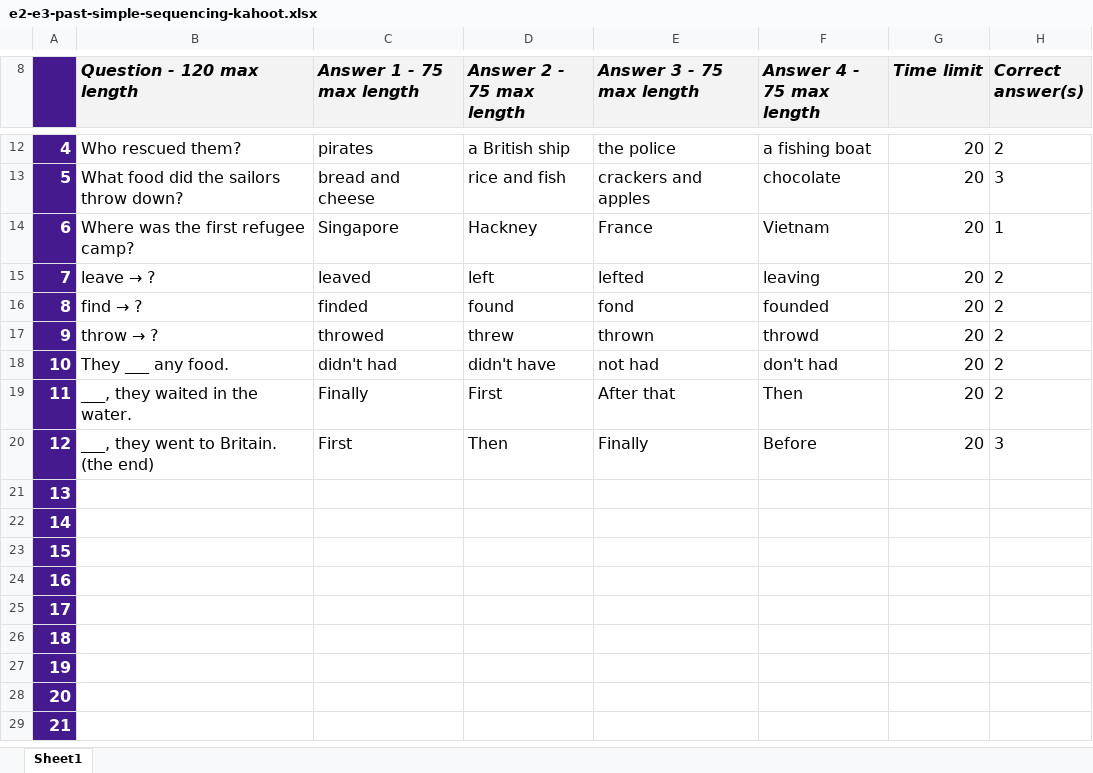
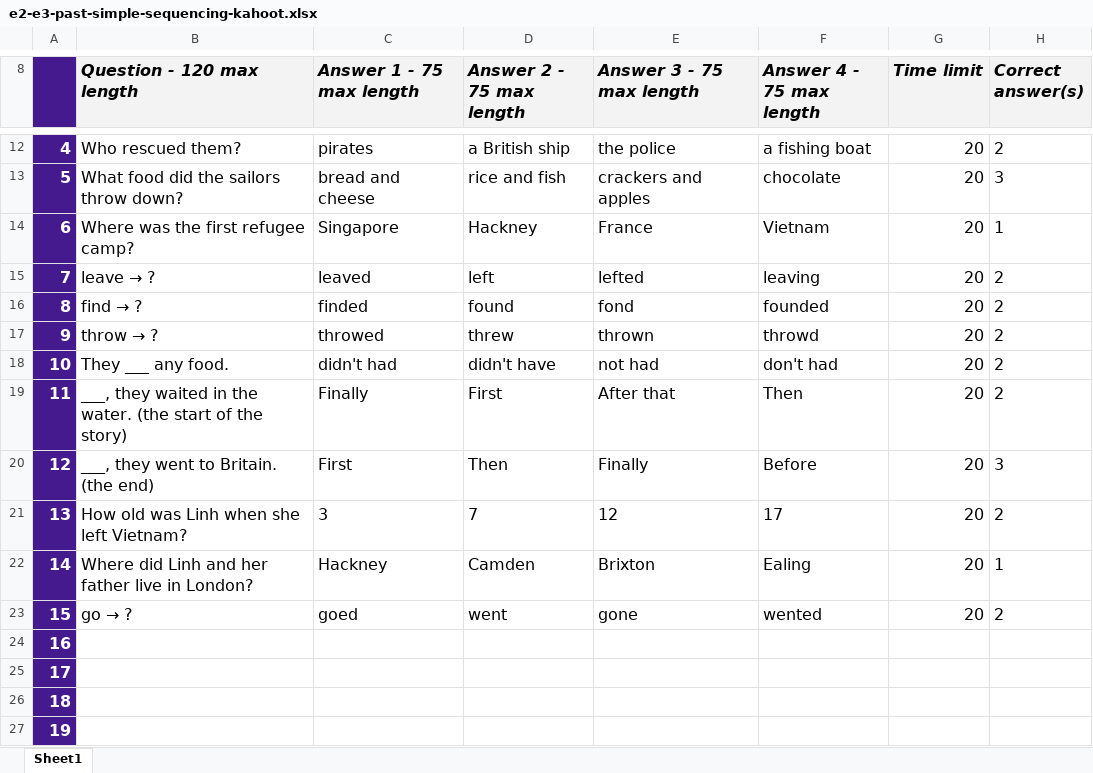
Before and after one commit to AtinWix/esol, an Excel workbook: child-migrant-stories/passing-tides/e2-e3-past-simple-sequencing-kahoot.xlsx, sheet Sheet1, drawn as a sheet; only a part is shown, gaps mark what is left out; the shorter side is filled out with more unchanged rows; values as stored, in another font and other column widths than the file's, no borders; charts and pictures and conditional formats not drawn; the diff names each change by its address in the sheet, - before the commit and + after, or states it on an @@ line.

```diff
--- a/child-migrant-stories/passing-tides/e2-e3-past-simple-sequencing-kahoot.xlsx (sheet Sheet1)
+++ b/child-migrant-stories/passing-tides/e2-e3-past-simple-sequencing-kahoot.xlsx (sheet Sheet1)
-B19 (Question - 120 max length): ___, they waited in the water.
+B19 (Question - 120 max length): ___, they waited in the water. (the start of the story)
-B21 (Question - 120 max length): (empty)
+B21 (Question - 120 max length): How old was Linh when she left Vietnam?
-C21 (Answer 1 - 75 max length): (empty)
+C21 (Answer 1 - 75 max length): 3
-D21 (Answer 2 - 75 max length): (empty)
+D21 (Answer 2 - 75 max length): 7
-E21 (Answer 3 - 75 max length): (empty)
+E21 (Answer 3 - 75 max length): 12
-F21 (Answer 4 - 75 max length): (empty)
+F21 (Answer 4 - 75 max length): 17
-G21:G23 (Time limit): (empty)
+G21:G23 (Time limit): 20
-H21 (Correct answer(s)): (empty)
+H21 (Correct answer(s)): 2
-B22 (Question - 120 max length): (empty)
+B22 (Question - 120 max length): Where did Linh and her father live in London?
-C22 (Answer 1 - 75 max length): (empty)
+C22 (Answer 1 - 75 max length): Hackney
-D22 (Answer 2 - 75 max length): (empty)
+D22 (Answer 2 - 75 max length): Camden
-E22 (Answer 3 - 75 max length): (empty)
+E22 (Answer 3 - 75 max length): Brixton
-F22 (Answer 4 - 75 max length): (empty)
+F22 (Answer 4 - 75 max length): Ealing
-H22 (Correct answer(s)): (empty)
+H22 (Correct answer(s)): 1
@@ B23 (Question - 120 max length): (empty) → go → ? @@
-C23 (Answer 1 - 75 max length): (empty)
+C23 (Answer 1 - 75 max length): goed
-D23 (Answer 2 - 75 max length): (empty)
+D23 (Answer 2 - 75 max length): went
-E23 (Answer 3 - 75 max length): (empty)
+E23 (Answer 3 - 75 max length): gone
-F23 (Answer 4 - 75 max length): (empty)
+F23 (Answer 4 - 75 max length): wented
-H23 (Correct answer(s)): (empty)
+H23 (Correct answer(s)): 2
```
Also changed, not shown: child-migrant-stories/ugwumpiti/e2-e3-comparatives-kahoot.xlsx, child-migrant-stories/voices-past-and-present/e2-e3-adjectives-kahoot.xlsx, 45 other files.
